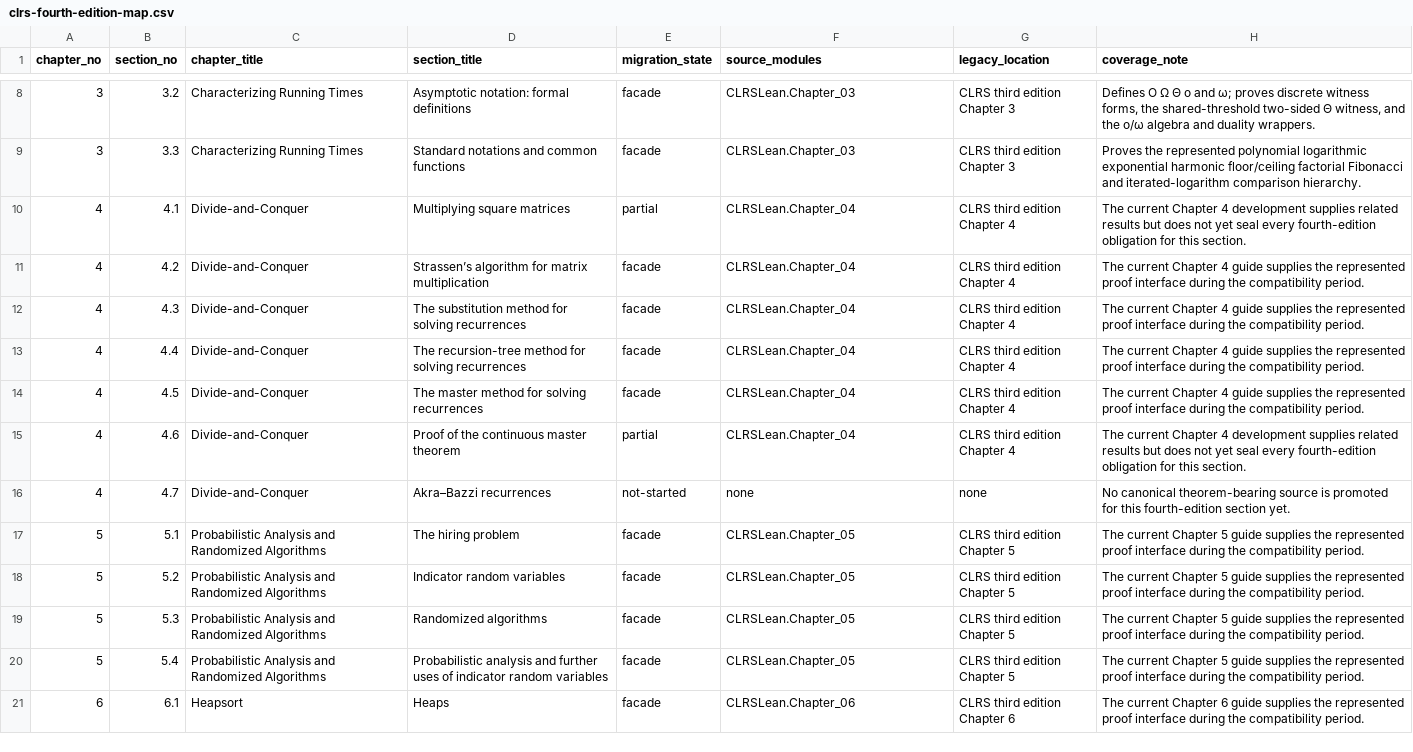
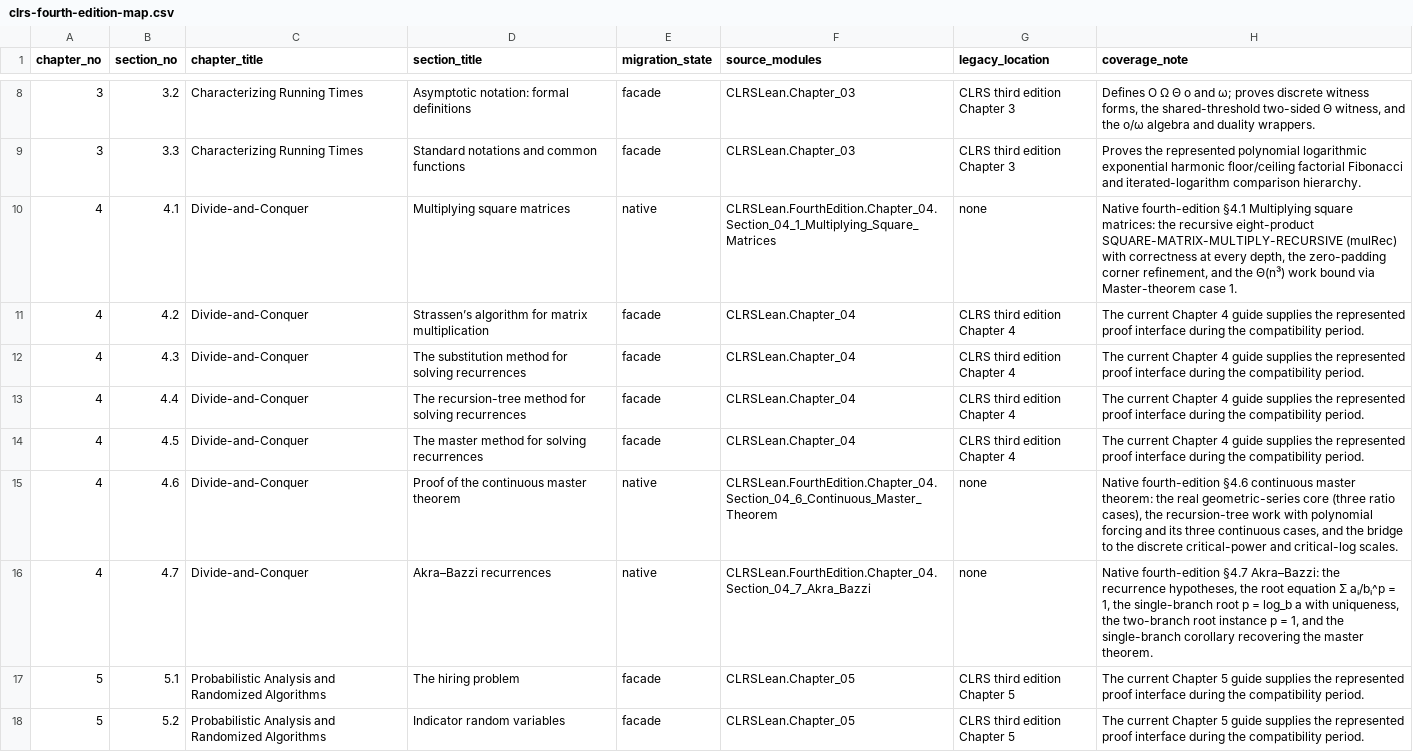
Before and after one commit to TankTechnology/CLRS-Lean, a CSV file: docs/clrs-fourth-edition-map.csv, drawn as a sheet; only a part is shown, gaps mark what is left out; the shorter side is filled out with more unchanged rows.

```diff
--- a/docs/clrs-fourth-edition-map.csv
+++ b/docs/clrs-fourth-edition-map.csv
@@ -9,3 +9,3 @@ chapter_no,section_no,chapter_title,section_title,migration_state,source_modules
 3,3.3,Characterizing Running Times,Standard notations and common functions,facade,CLRSLean.Chapter_03,CLRS third edition Chapter 3,Proves the represented polynomial logarithmic exponential harmonic floor/ceiling factorial Fibonacci and iterated-logarithm comparison hierarchy.
-4,4.1,Divide-and-Conquer,Multiplying square matrices,partial,CLRSLean.Chapter_04,CLRS third edition Chapter 4,The current Chapter 4 development supplies related results but does not yet seal every fourth-edition obligation for this section.
+4,4.1,Divide-and-Conquer,Multiplying square matrices,native,CLRSLean.FourthEdition.Chapter_04.Section_04_1_Multiplying_Square_Matrices,none,"Native fourth-edition §4.1 Multiplying square matrices: the recursive eight-product SQUARE-MATRIX-MULTIPLY-RECURSIVE (mulRec) with correctness at every depth, the zero-padding corner refinement, and the Θ(n³) work bound via Master-theorem case 1."
 4,4.2,Divide-and-Conquer,Strassen’s algorithm for matrix multiplication,facade,CLRSLean.Chapter_04,CLRS third edition Chapter 4,The current Chapter 4 guide supplies the represented proof interface during the compatibility period.
@@ -14,4 +14,4 @@ chapter_no,section_no,chapter_title,section_title,migration_state,source_modules
 4,4.5,Divide-and-Conquer,The master method for solving recurrences,facade,CLRSLean.Chapter_04,CLRS third edition Chapter 4,The current Chapter 4 guide supplies the represented proof interface during the compatibility period.
-4,4.6,Divide-and-Conquer,Proof of the continuous master theorem,partial,CLRSLean.Chapter_04,CLRS third edition Chapter 4,The current Chapter 4 development supplies related results but does not yet seal every fourth-edition obligation for this section.
-4,4.7,Divide-and-Conquer,Akra–Bazzi recurrences,not-started,none,none,No canonical theorem-bearing source is promoted for this fourth-edition section yet.
+4,4.6,Divide-and-Conquer,Proof of the continuous master theorem,native,CLRSLean.FourthEdition.Chapter_04.Section_04_6_Continuous_Master_Theorem,none,"Native fourth-edition §4.6 continuous master theorem: the real geometric-series core (three ratio cases), the recursion-tree work with polynomial forcing and its three continuous cases, and the bridge to the discrete critical-power and critical-log scales."
+4,4.7,Divide-and-Conquer,Akra–Bazzi recurrences,native,CLRSLean.FourthEdition.Chapter_04.Section_04_7_Akra_Bazzi,none,"Native fourth-edition §4.7 Akra–Bazzi: the recurrence hypotheses, the root equation Σ aᵢ/bᵢ^p = 1, the single-branch root p = log_b a with uniqueness, the two-branch root instance p = 1, and the single-branch corollary recovering the master theorem."
 5,5.1,Probabilistic Analysis and Randomized Algorithms,The hiring problem,facade,CLRSLean.Chapter_05,CLRS third edition Chapter 5,The current Chapter 5 guide supplies the represented proof interface during the compatibility period.
```
Also changed, not shown: docs/clrs-proof-progress.csv, 12 other files.
